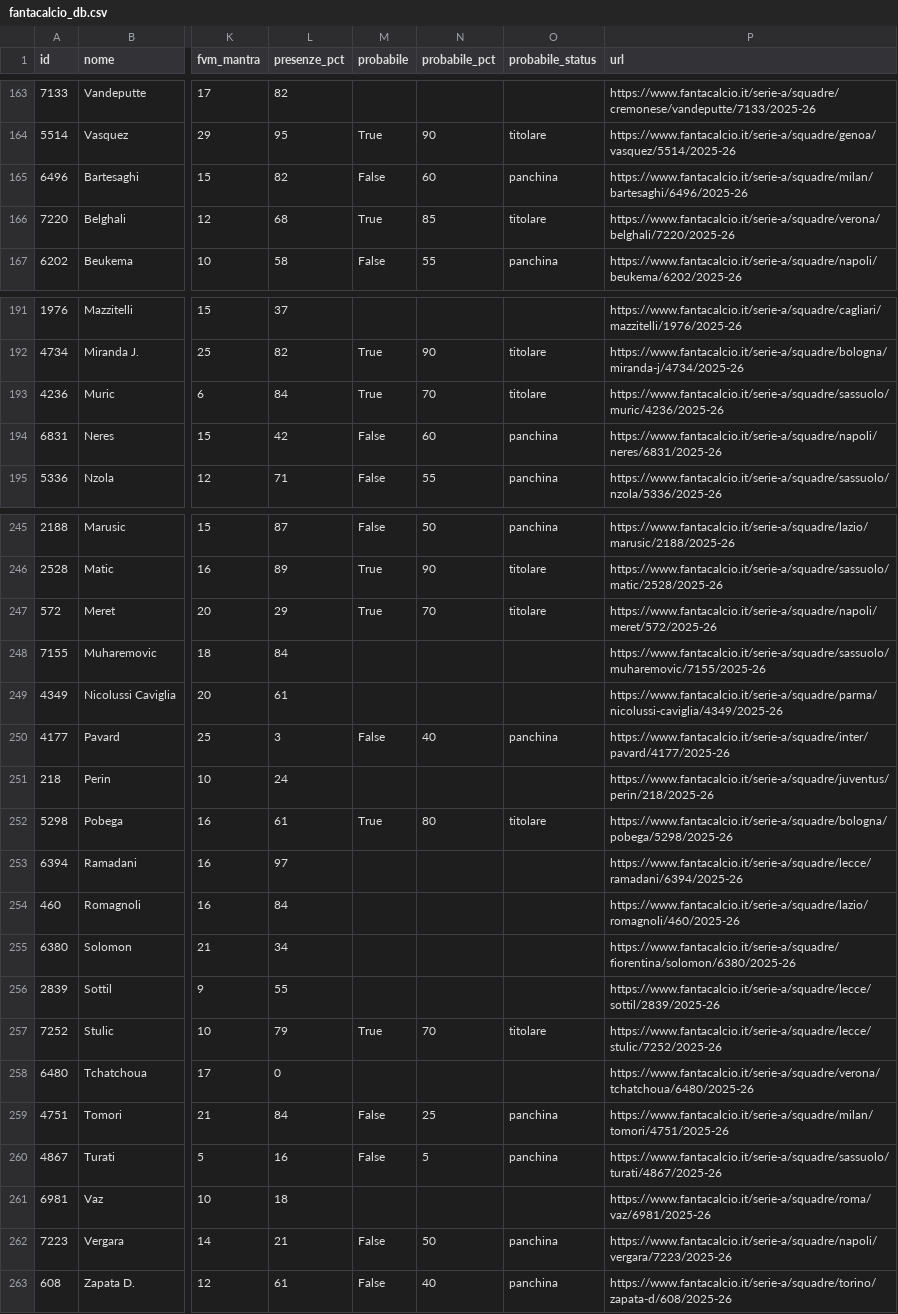
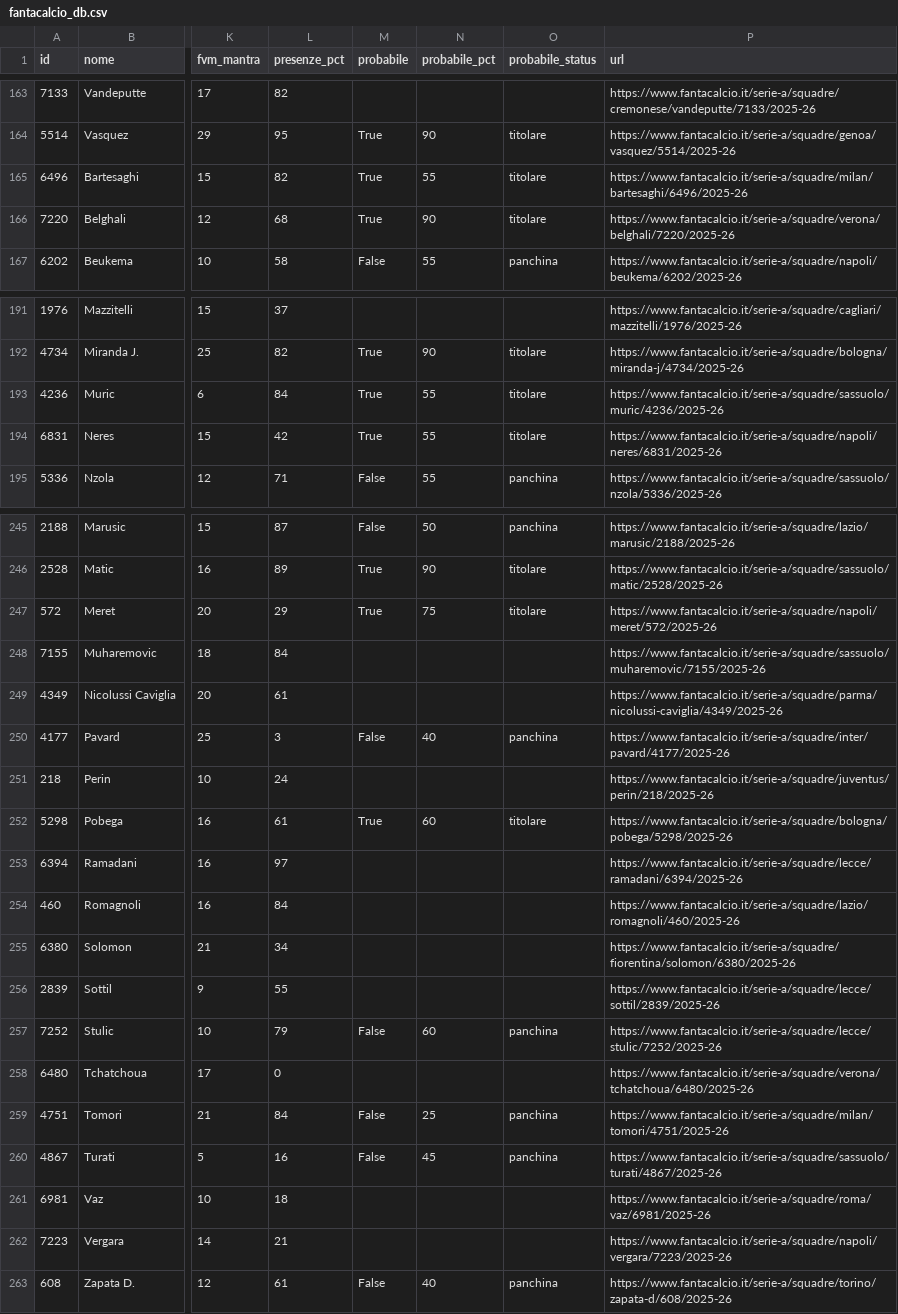
Before and after one commit to 02kiki02/Fanta, a CSV file: data/fantacalcio_db.csv, drawn as a sheet; only a part is shown, gaps mark what is left out; the diff covers the shown part only; the diff names each change by its address in the sheet, - before the commit and + after, or states it on an @@ line.

```diff
--- a/data/fantacalcio_db.csv
+++ b/data/fantacalcio_db.csv
-M165 (probabile): False
+M165 (probabile): True
-N165 (probabile_pct): 60
+N165 (probabile_pct): 55
-O165 (probabile_status): panchina
+O165 (probabile_status): titolare
-N166 (probabile_pct): 85
+N166 (probabile_pct): 90
-N193 (probabile_pct): 70
+N193 (probabile_pct): 55
-M194 (probabile): False
+M194 (probabile): True
-N194 (probabile_pct): 60
+N194 (probabile_pct): 55
-O194 (probabile_status): panchina
+O194 (probabile_status): titolare
-N247 (probabile_pct): 70
+N247 (probabile_pct): 75
-N252 (probabile_pct): 80
+N252 (probabile_pct): 60
-M257 (probabile): True
+M257 (probabile): False
-N257 (probabile_pct): 70
+N257 (probabile_pct): 60
-O257 (probabile_status): titolare
+O257 (probabile_status): panchina
-N260 (probabile_pct): 5
+N260 (probabile_pct): 45
-M262 (probabile): False
+M262 (probabile): (empty)
-N262 (probabile_pct): 50
+N262 (probabile_pct): (empty)
-O262 (probabile_status): panchina
+O262 (probabile_status): (empty)
```
Also changed, not shown: 69 edited cells elsewhere in this file, 1 other file.
